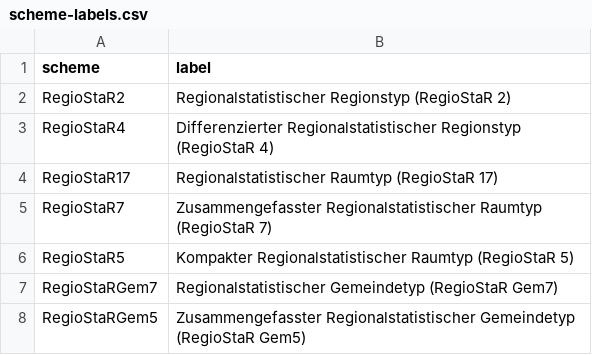
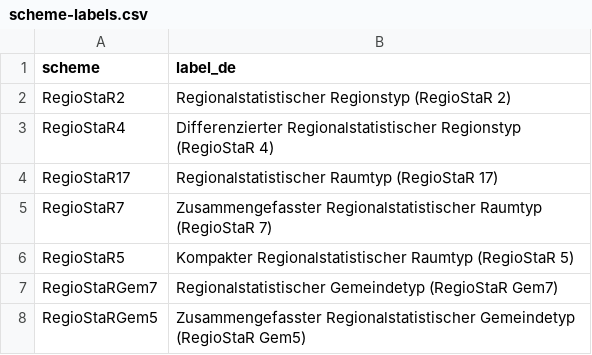
Before and after one commit to mobydex/RegioStaR-RDF, a CSV file: ontology/scheme-labels.csv, drawn as a sheet.

Commit message:
Fixed Gem codes, added mappings for scheme-labels

```diff
--- a/ontology/scheme-labels.csv
+++ b/ontology/scheme-labels.csv
@@ -1,2 +1,2 @@
-scheme,label
+scheme,label_de
 RegioStaR2,Regionalstatistischer Regionstyp (RegioStaR 2)
```
Also changed, not shown: ontology/aggregates.csv, 4 other files.
